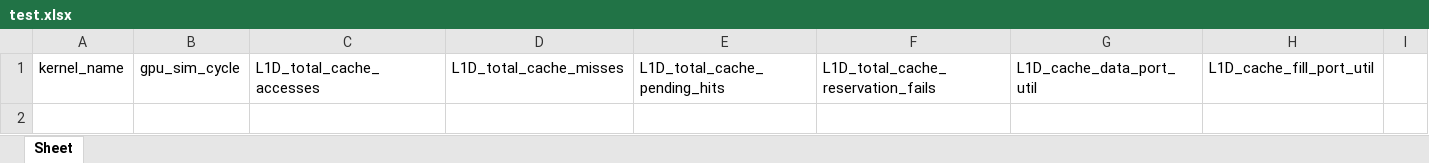
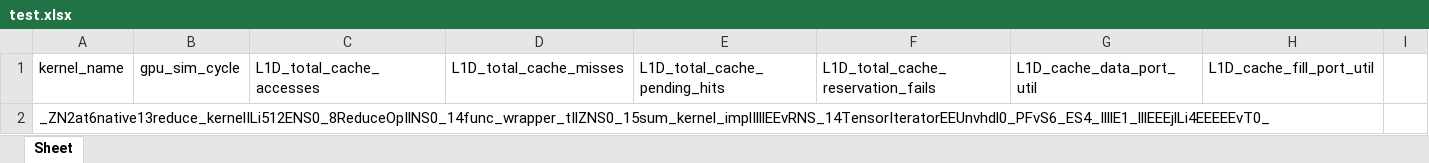
Before and after one commit to mark0620/make_excel, an Excel workbook: test.xlsx, sheet Sheet, drawn as a sheet; only a part is shown; values as stored, in another font and other column widths than the file's, no borders; rows hold the shown columns only; the diff names each change by its address in the sheet, - before the commit and + after, or states it on an @@ line.

Commit message:
add kernel_name

```diff
--- a/test.xlsx (sheet Sheet)
+++ b/test.xlsx (sheet Sheet)
+row 2: _ZN2at6native13reduce_kernelILi512ENS0_8ReduceOpIlNS0_14func_wrapper_tIlZNS0_15sum_kernel_implIlllEEvRNS_14TensorIteratorEEUnvhdl0_PFvS6_ES4_IlllE1_lllEEEjlLi4EEEEEvT0_
```
